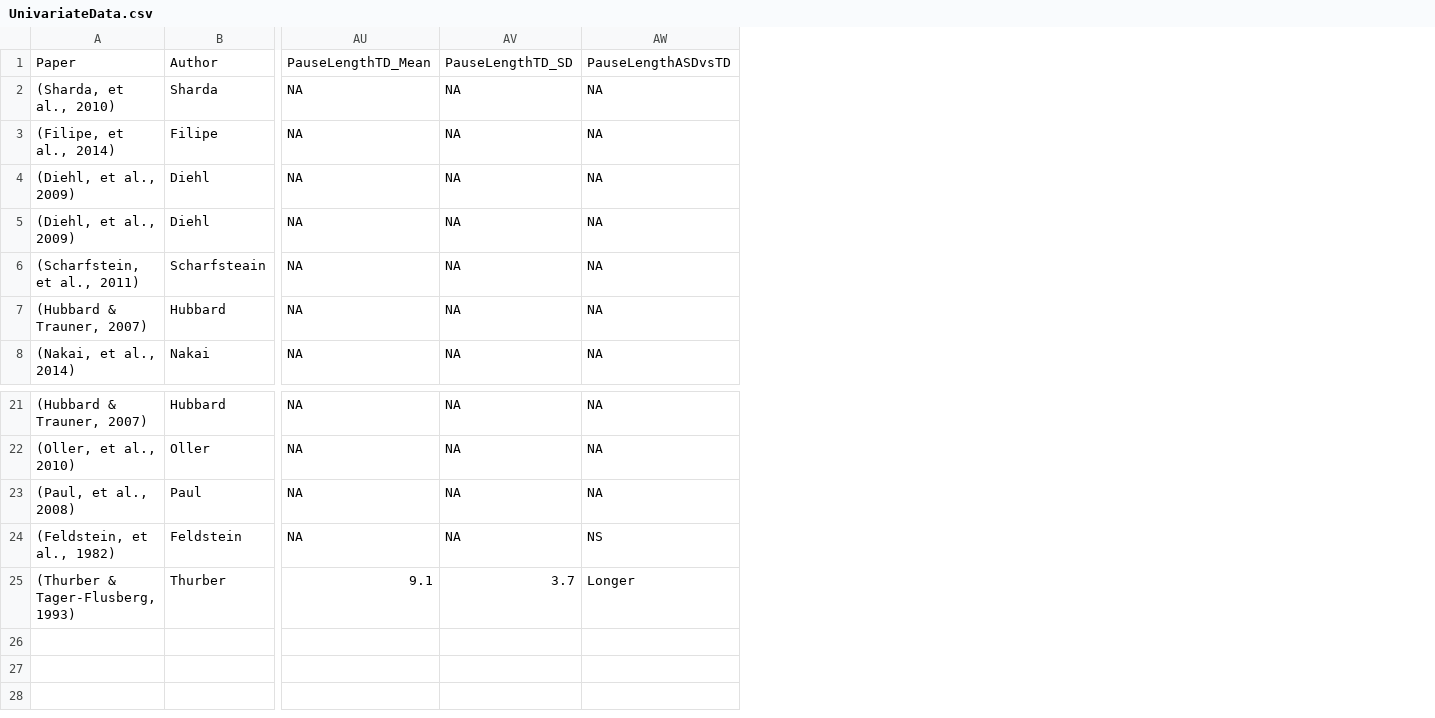
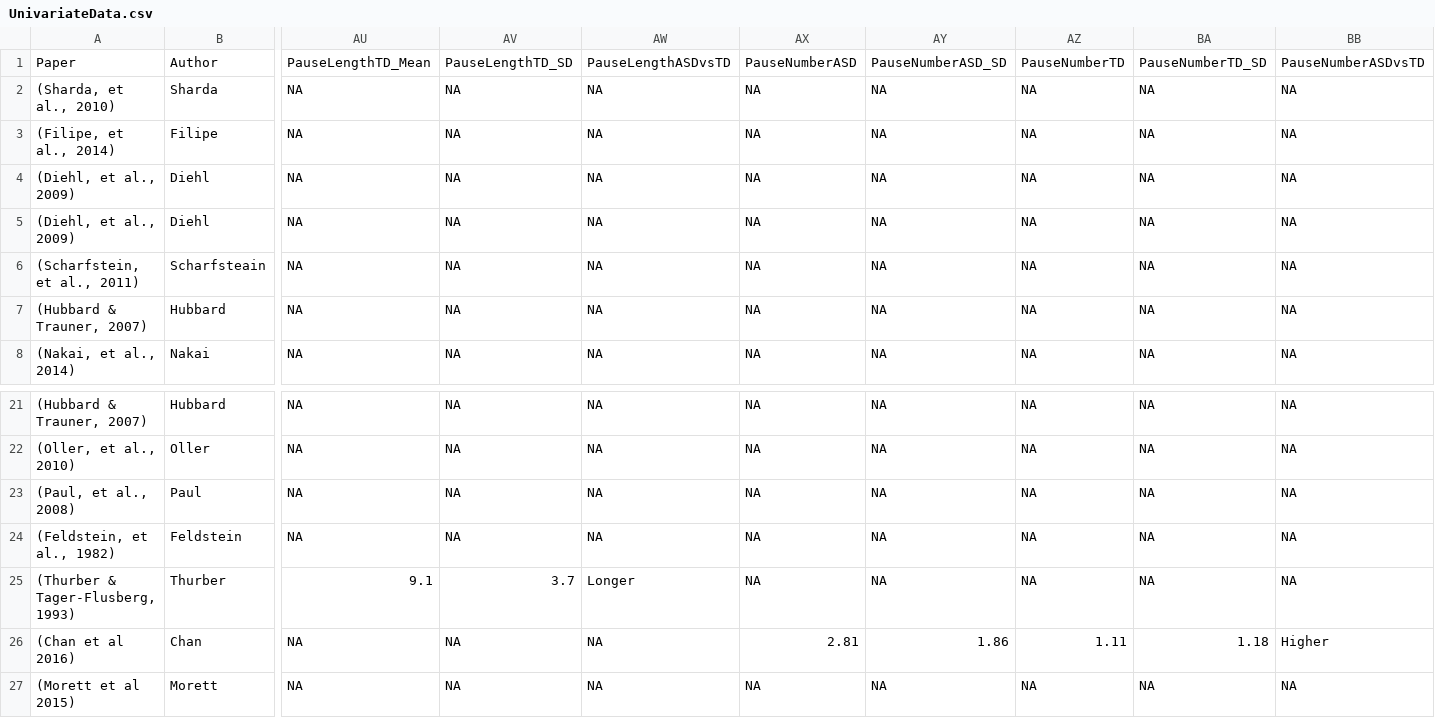
Before and after one commit to fusaroli/AcousticPatternsInASD, a CSV file: UnivariateData.csv, drawn as a sheet; only a part is shown, gaps mark what is left out; rows hold the shown columns only; the diff names each change by its address in the sheet, - before the commit and + after, or states it on an @@ line.

```diff
--- a/UnivariateData.csv
+++ b/UnivariateData.csv
+column AX, rows 1-8: PauseNumberASD | NA | NA | NA | NA | NA | NA | NA; rows 21-25: all NA
+column AY, rows 1-8: PauseNumberASD_SD | NA | NA | NA | NA | NA | NA | NA; rows 21-25: all NA
+column AZ, rows 1-8: PauseNumberTD | NA | NA | NA | NA | NA | NA | NA; rows 21-25: all NA
+column BA, rows 1-8: PauseNumberTD_SD | NA | NA | NA | NA | NA | NA | NA; rows 21-25: all NA
+column BB, rows 1-8: PauseNumberASDvsTD | NA | NA | NA | NA | NA | NA | NA; rows 21-25: all NA
-AW24: NS
+AW24: NA
+row 26: (Chan et al 2016) | Chan | NA | NA | NA | 2.81 | 1.86 | 1.11 | 1.18 | Higher
+row 27: (Morett et al 2015) | Morett | NA | NA | NA | NA | NA | NA | NA | NA
```
Also changed, not shown: 11 other files.
